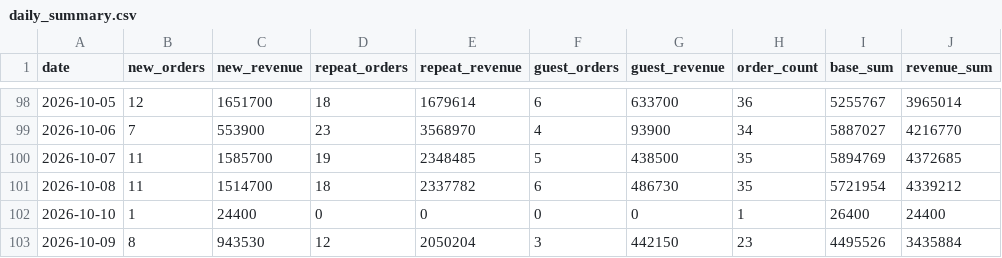
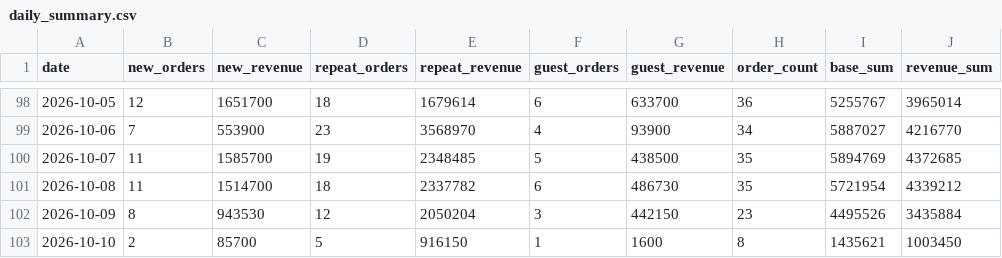
Before and after one commit to kaioh1010/cafe24-tracker, a CSV file: data/daily_summary.csv, drawn as a sheet; only a part is shown, gaps mark what is left out; removed rows and columns are numbered as before the commit, all else as after; the diff names each change by its address in the sheet, - before the commit and + after, or states it on an @@ line.

```diff
--- a/data/daily_summary.csv
+++ b/data/daily_summary.csv
-row 102: 2026-10-10 | 1 | 24400 | 0 | 0 | 0 | 0 | 1 | 26400 | 24400
+row 103: 2026-10-10 | 2 | 85700 | 5 | 916150 | 1 | 1600 | 8 | 1435621 | 1003450
```
Also changed, not shown: data/daily_first_products.csv, data/daily_sales.csv.
